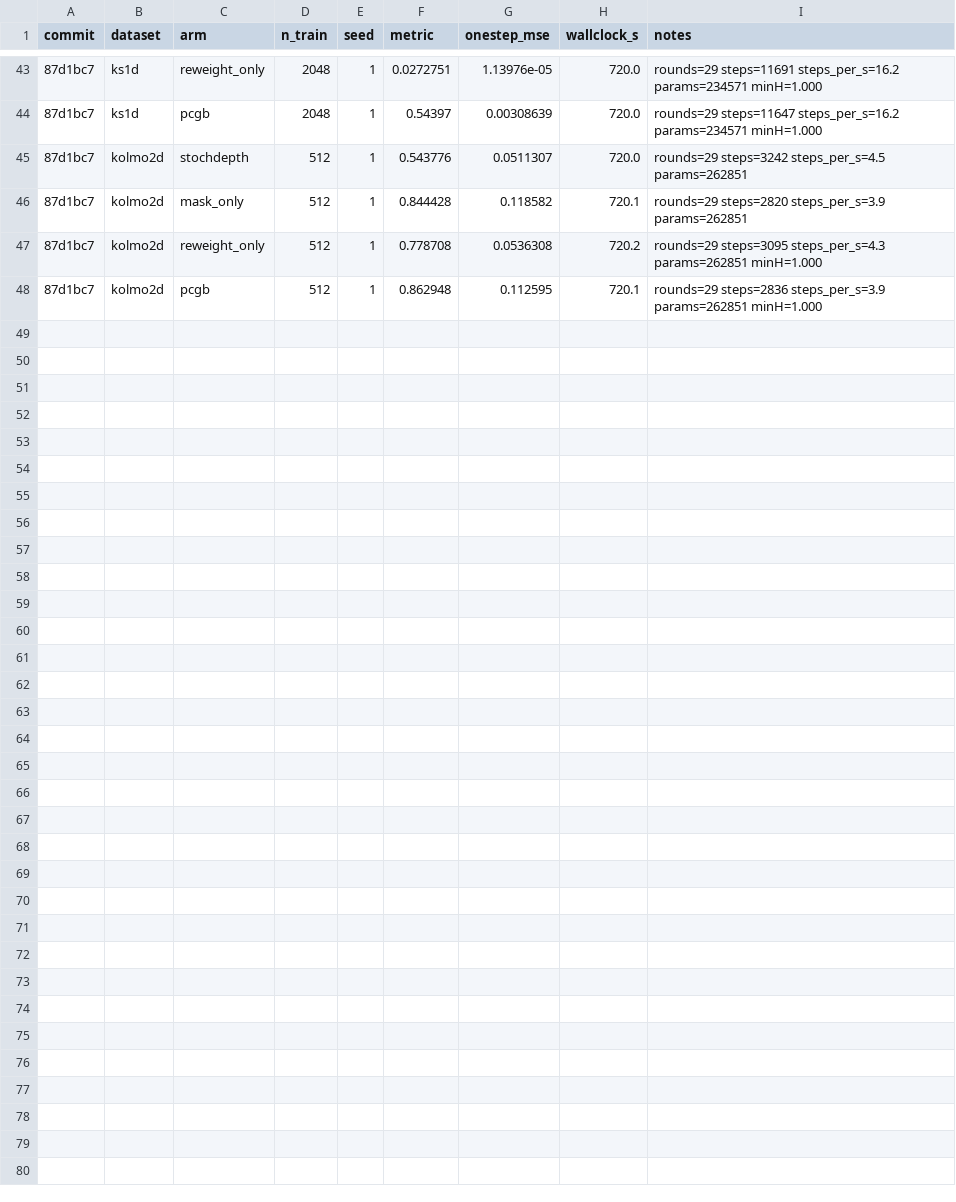
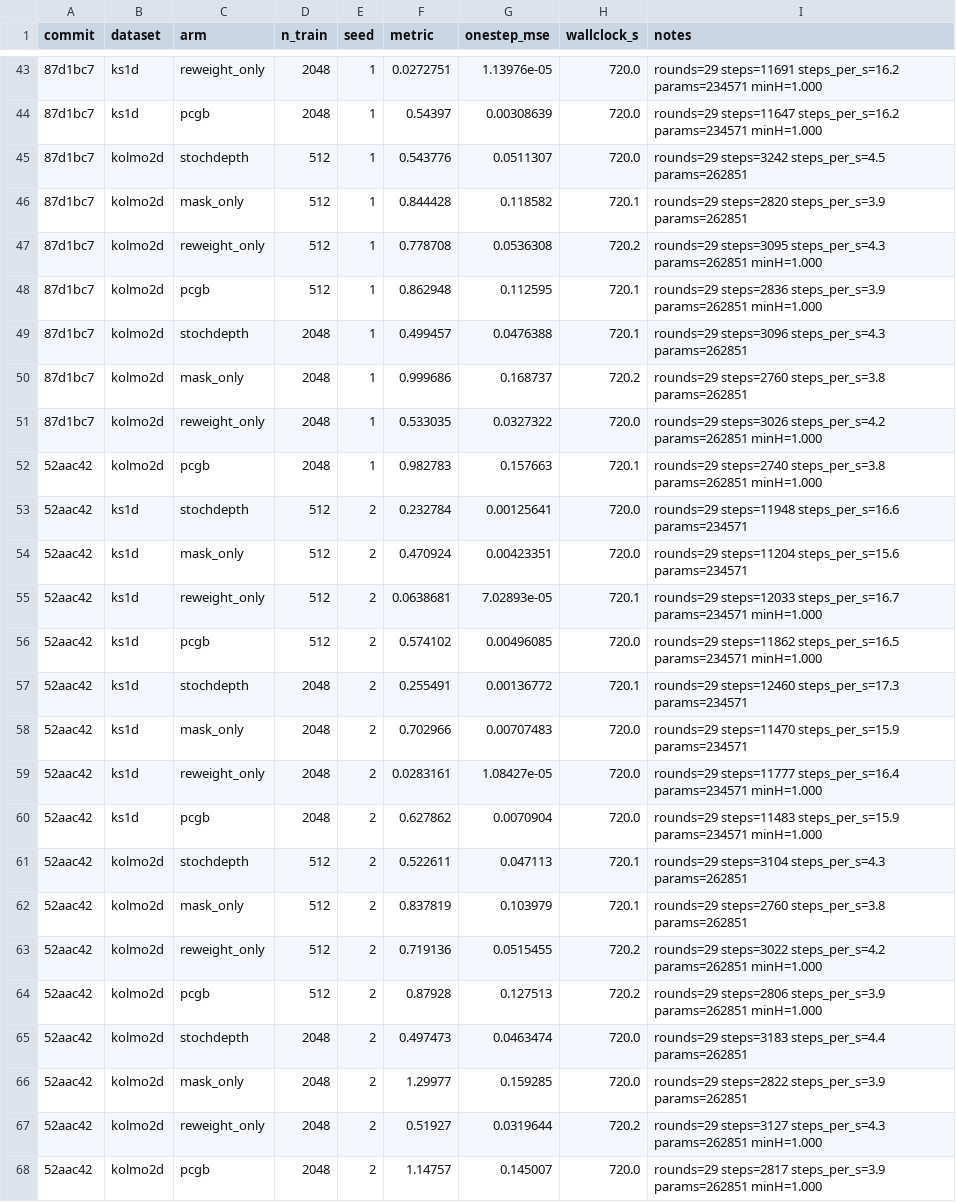
Before and after one commit to gideonite/Samudra, a TSV file: experiments/pcgb_toy/results.tsv, drawn as a sheet; only a part is shown, gaps mark what is left out; the diff names each change by its address in the sheet, - before the commit and + after, or states it on an @@ line.

```diff
--- a/experiments/pcgb_toy/results.tsv
+++ b/experiments/pcgb_toy/results.tsv
+row 49: 87d1bc7 | kolmo2d | stochdepth | 2048 | 1 | 0.499457 | 0.0476388 | 720.1 | rounds=29 steps=3096 steps_per_s=4.3 params=262851
+row 50: 87d1bc7 | kolmo2d | mask_only | 2048 | 1 | 0.999686 | 0.168737 | 720.2 | rounds=29 steps=2760 steps_per_s=3.8 params=262851
+row 51: 87d1bc7 | kolmo2d | reweight_only | 2048 | 1 | 0.533035 | 0.0327322 | 720.0 | rounds=29 steps=3026 steps_per_s=4.2 params=262851 minH=1.000
+row 52: 52aac42 | kolmo2d | pcgb | 2048 | 1 | 0.982783 | 0.157663 | 720.1 | rounds=29 steps=2740 steps_per_s=3.8 params=262851 minH=1.000
+row 53: 52aac42 | ks1d | stochdepth | 512 | 2 | 0.232784 | 0.00125641 | 720.0 | rounds=29 steps=11948 steps_per_s=16.6 params=234571
+row 54: 52aac42 | ks1d | mask_only | 512 | 2 | 0.470924 | 0.00423351 | 720.0 | rounds=29 steps=11204 steps_per_s=15.6 params=234571
+row 55: 52aac42 | ks1d | reweight_only | 512 | 2 | 0.0638681 | 7.02893e-05 | 720.1 | rounds=29 steps=12033 steps_per_s=16.7 params=234571 minH=1.000
+row 56: 52aac42 | ks1d | pcgb | 512 | 2 | 0.574102 | 0.00496085 | 720.0 | rounds=29 steps=11862 steps_per_s=16.5 params=234571 minH=1.000
+row 57: 52aac42 | ks1d | stochdepth | 2048 | 2 | 0.255491 | 0.00136772 | 720.1 | rounds=29 steps=12460 steps_per_s=17.3 params=234571
+row 58: 52aac42 | ks1d | mask_only | 2048 | 2 | 0.702966 | 0.00707483 | 720.0 | rounds=29 steps=11470 steps_per_s=15.9 params=234571
+row 59: 52aac42 | ks1d | reweight_only | 2048 | 2 | 0.0283161 | 1.08427e-05 | 720.0 | rounds=29 steps=11777 steps_per_s=16.4 params=234571 minH=1.000
+row 60: 52aac42 | ks1d | pcgb | 2048 | 2 | 0.627862 | 0.0070904 | 720.0 | rounds=29 steps=11483 steps_per_s=15.9 params=234571 minH=1.000
+row 61: 52aac42 | kolmo2d | stochdepth | 512 | 2 | 0.522611 | 0.047113 | 720.1 | rounds=29 steps=3104 steps_per_s=4.3 params=262851
+row 62: 52aac42 | kolmo2d | mask_only | 512 | 2 | 0.837819 | 0.103979 | 720.1 | rounds=29 steps=2760 steps_per_s=3.8 params=262851
+row 63: 52aac42 | kolmo2d | reweight_only | 512 | 2 | 0.719136 | 0.0515455 | 720.2 | rounds=29 steps=3022 steps_per_s=4.2 params=262851 minH=1.000
+row 64: 52aac42 | kolmo2d | pcgb | 512 | 2 | 0.87928 | 0.127513 | 720.2 | rounds=29 steps=2806 steps_per_s=3.9 params=262851 minH=1.000
+row 65: 52aac42 | kolmo2d | stochdepth | 2048 | 2 | 0.497473 | 0.0463474 | 720.0 | rounds=29 steps=3183 steps_per_s=4.4 params=262851
+row 66: 52aac42 | kolmo2d | mask_only | 2048 | 2 | 1.29977 | 0.159285 | 720.0 | rounds=29 steps=2822 steps_per_s=3.9 params=262851
+row 67: 52aac42 | kolmo2d | reweight_only | 2048 | 2 | 0.51927 | 0.0319644 | 720.2 | rounds=29 steps=3127 steps_per_s=4.3 params=262851 minH=1.000
+row 68: 52aac42 | kolmo2d | pcgb | 2048 | 2 | 1.14757 | 0.145007 | 720.0 | rounds=29 steps=2817 steps_per_s=3.9 params=262851 minH=1.000
```
Also changed, not shown: 2 other files.
